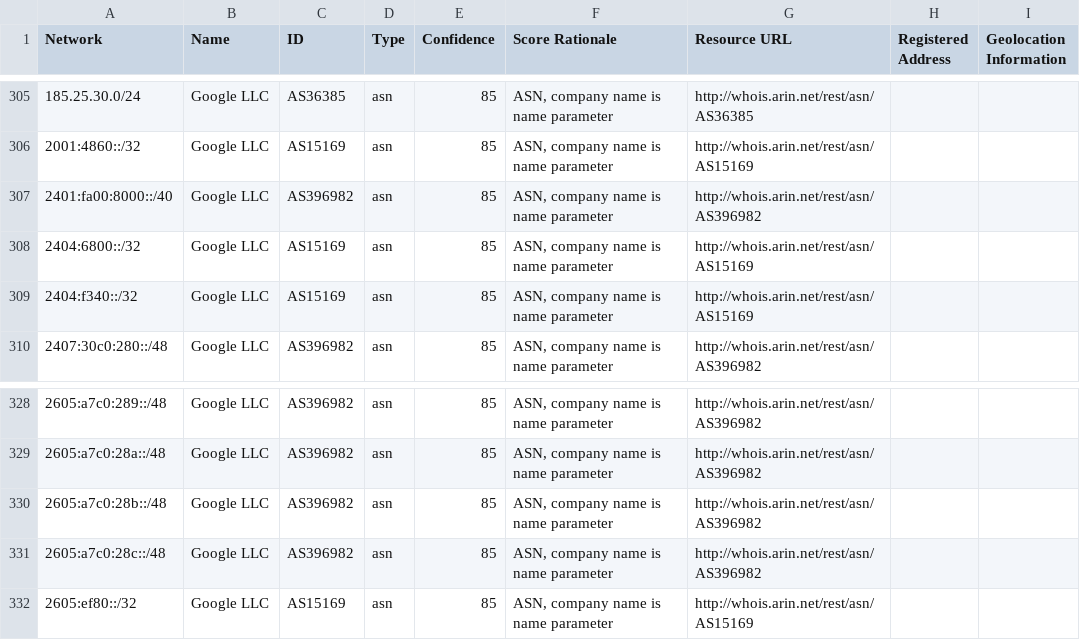
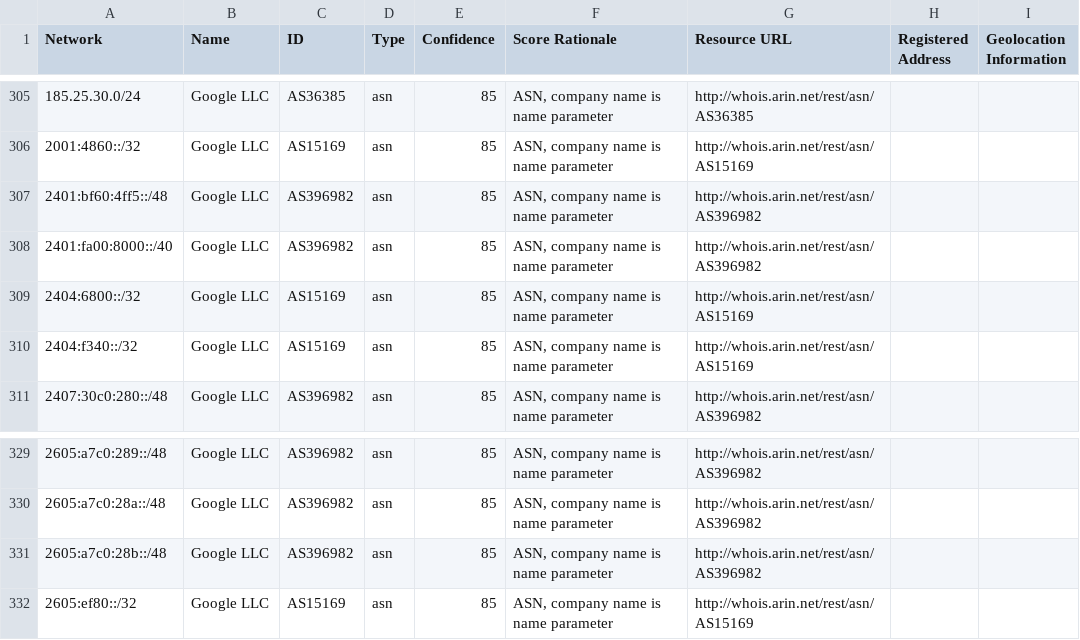
Before and after one commit to venkataramanab/NetblockTool, a CSV file: data/Google.csv, drawn as a sheet; only a part is shown, gaps mark what is left out.

```diff
--- a/data/Google.csv
+++ b/data/Google.csv
@@ -306,2 +306,3 @@ Network,Name,ID,Type,Confidence,Score Rationale,Resource URL,Registered Address,
 2001:4860::/32,Google LLC,AS15169,asn,85,"ASN, company name is name parameter",http://whois.arin.net/rest/asn/AS15169,,
+2401:bf60:4ff5::/48,Google LLC,AS396982,asn,85,"ASN, company name is name parameter",http://whois.arin.net/rest/asn/AS396982,,
 2401:fa00:8000::/40,Google LLC,AS396982,asn,85,"ASN, company name is name parameter",http://whois.arin.net/rest/asn/AS396982,,
@@ -330,3 +331,2 @@ Network,Name,ID,Type,Confidence,Score Rationale,Resource URL,Registered Address,
 2605:a7c0:28b::/48,Google LLC,AS396982,asn,85,"ASN, company name is name parameter",http://whois.arin.net/rest/asn/AS396982,,
-2605:a7c0:28c::/48,Google LLC,AS396982,asn,85,"ASN, company name is name parameter",http://whois.arin.net/rest/asn/AS396982,,
 2605:ef80::/32,Google LLC,AS15169,asn,85,"ASN, company name is name parameter",http://whois.arin.net/rest/asn/AS15169,,
```
Also changed, not shown: data/Facebook.csv.
